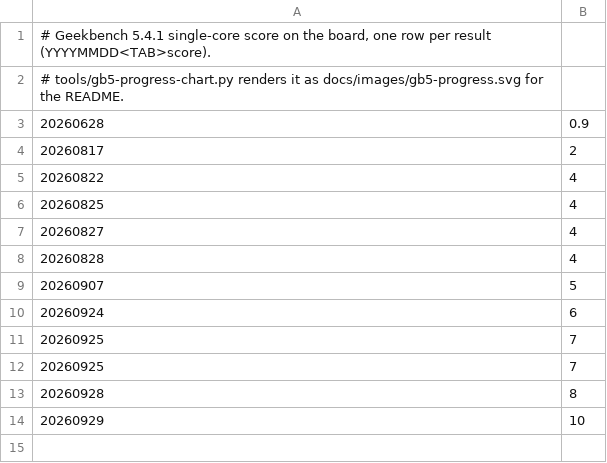
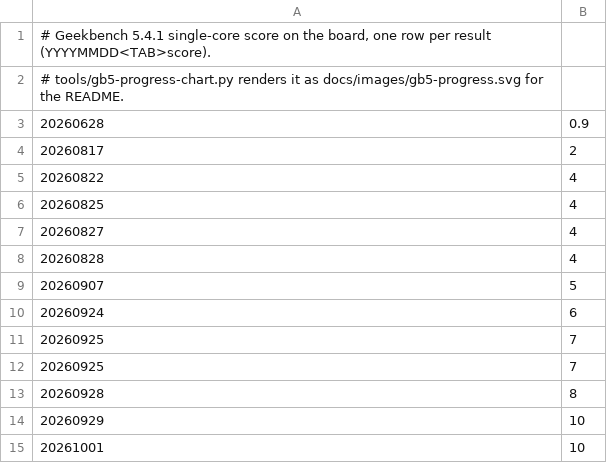
Before and after one commit to tommythorn/smolrv64, a TSV file: workloads/gb5/progress.tsv, drawn as a sheet; the diff names each change by its address in the sheet, - before the commit and + after, or states it on an @@ line.

```diff
--- a/workloads/gb5/progress.tsv
+++ b/workloads/gb5/progress.tsv
+row 15: 20261001 | 10
```
Also changed, not shown: 3 other files.
